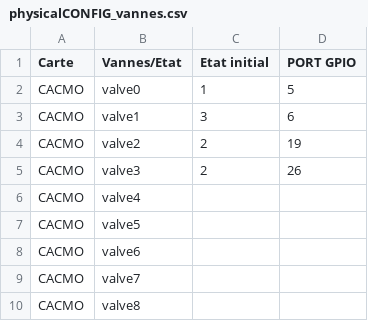
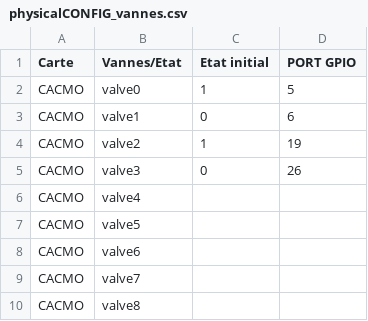
Before and after one commit to squaria1/openPOWERLINK_V2_CAC, a CSV file: apps/CACMO_CN1/include/physicalCONFIG/physicalCONFIG_vannes.csv, drawn as a sheet; only a part is shown.

Commit message:
ok

```diff
--- a/apps/CACMO_CN1/include/physicalCONFIG/physicalCONFIG_vannes.csv
+++ b/apps/CACMO_CN1/include/physicalCONFIG/physicalCONFIG_vannes.csv
@@ -2,5 +2,5 @@
 CACMO;valve0;1;5
-CACMO;valve1;3;6
-CACMO;valve2;2;19
-CACMO;valve3;2;26
+CACMO;valve1;0;6
+CACMO;valve2;1;19
+CACMO;valve3;0;26
 CACMO;valve4;;
```
